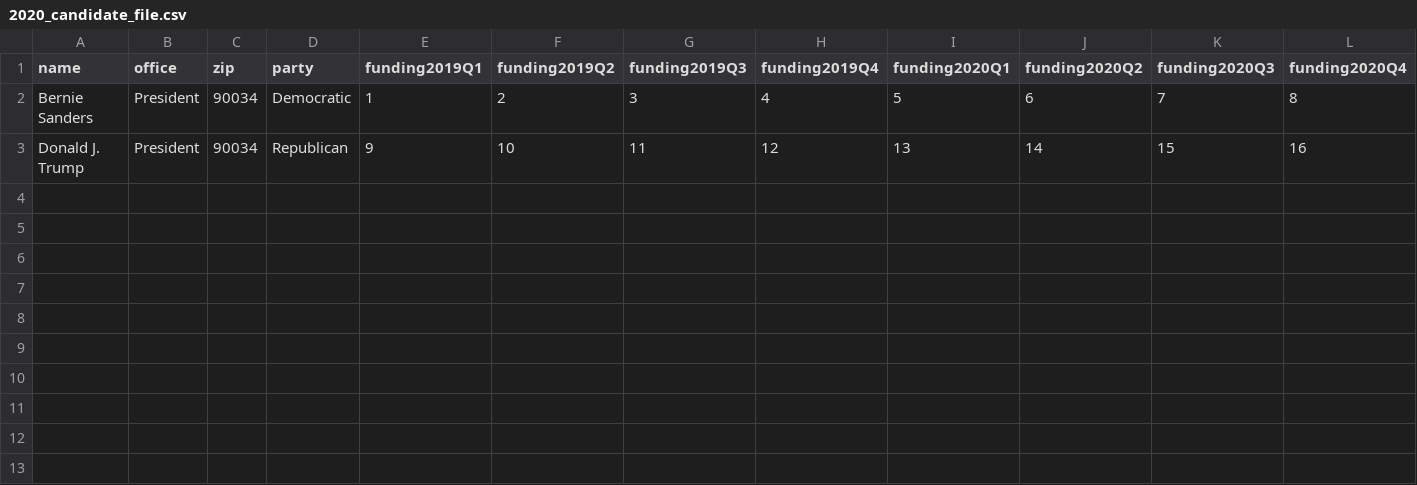
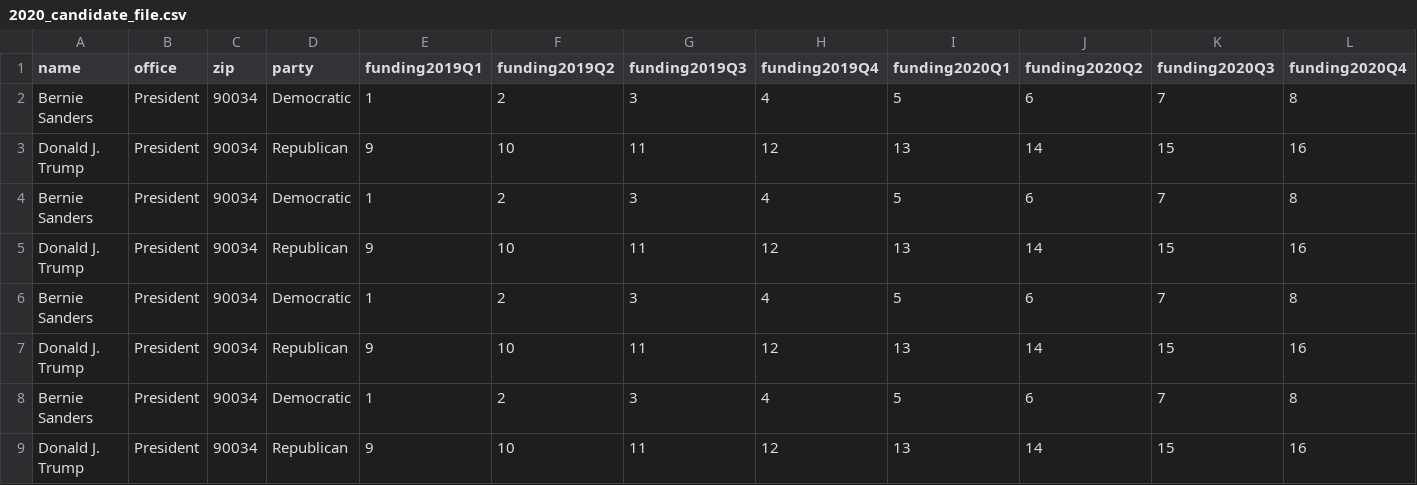
Before and after one commit to KavehShoorideh/GrassrootsDonor, a CSV file: data/2020_candidate_file.csv, drawn as a sheet.

Commit message:
some simple refactoring; limited output to 5 entries.

```diff
--- a/data/2020_candidate_file.csv
+++ b/data/2020_candidate_file.csv
@@ -3 +3,7 @@ Bernie Sanders, President, 90034, Democratic, 1, 2, 3, 4, 5, 6, 7, 8
 Donald J. Trump, President, 90034, Republican, 9, 10, 11, 12, 13, 14, 15, 16
+Bernie Sanders, President, 90034, Democratic, 1, 2, 3, 4, 5, 6, 7, 8
+Donald J. Trump, President, 90034, Republican, 9, 10, 11, 12, 13, 14, 15, 16
+Bernie Sanders, President, 90034, Democratic, 1, 2, 3, 4, 5, 6, 7, 8
+Donald J. Trump, President, 90034, Republican, 9, 10, 11, 12, 13, 14, 15, 16
+Bernie Sanders, President, 90034, Democratic, 1, 2, 3, 4, 5, 6, 7, 8
+Donald J. Trump, President, 90034, Republican, 9, 10, 11, 12, 13, 14, 15, 16
```
Also changed, not shown: 1 other file.
